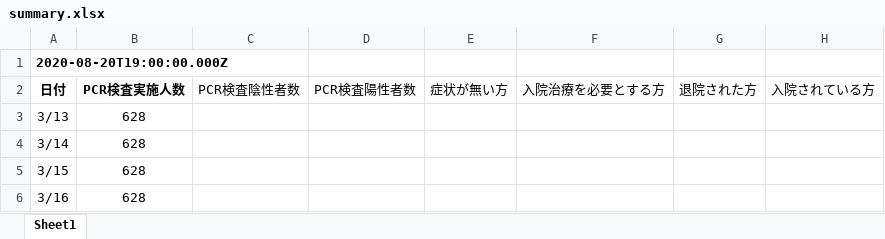
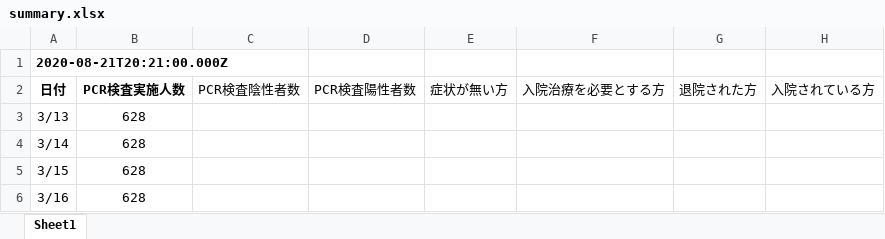
Before and after one commit to stop-covid19-kyoto/covid19kyoto-scraping, an Excel workbook: summary.xlsx, sheet Sheet1, drawn as a sheet; only a part is shown; values as stored, in another font and other column widths than the file's, no borders; charts and pictures not drawn; the diff names each change by its address in the sheet, - before the commit and + after, or states it on an @@ line.

```diff
--- a/summary.xlsx (sheet Sheet1)
+++ b/summary.xlsx (sheet Sheet1)
-A1: 2020-08-20T19:00:00.000Z
+A1: 2020-08-21T20:21:00.000Z
```
Also changed, not shown: 3 other files.
